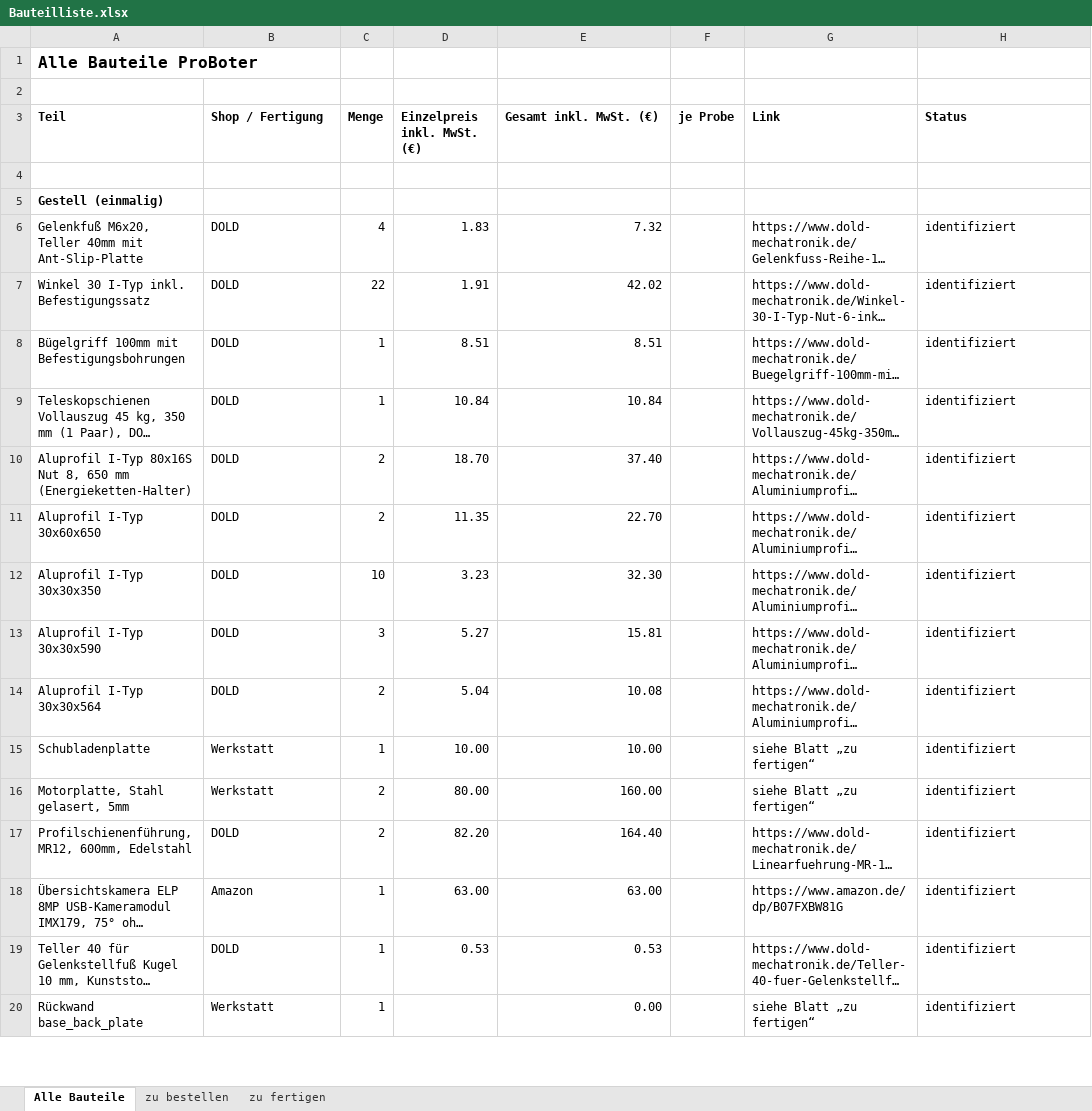
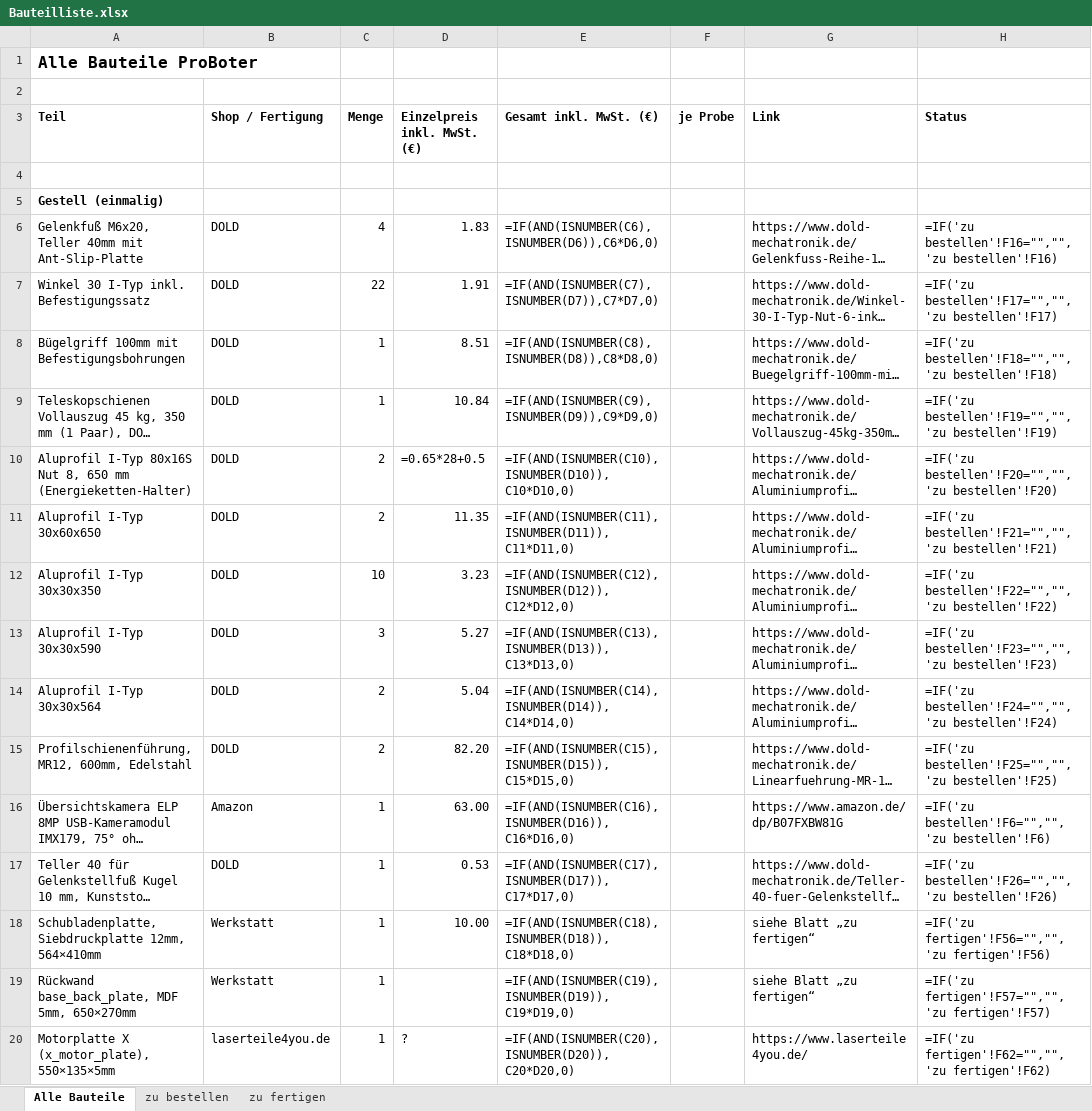
Before and after one commit to floronics/ProBoter, an Excel workbook: bom/Bauteilliste.xlsx, sheet Alle Bauteile, drawn as a sheet; only a part is shown; long unchanged cells end in …; values as stored, in another font and other column widths than the file's, no borders; formulas without a stored value are shown as written; removed rows and columns are numbered as before the commit, all else as after; the diff covers the shown part only; the diff names each change by its address in the sheet, - before the commit and + after, or states it on an @@ line.

```diff
--- a/bom/Bauteilliste.xlsx (sheet Alle Bauteile)
+++ b/bom/Bauteilliste.xlsx (sheet Alle Bauteile)
-E6 (Gesamt inkl. MwSt. (€)): 7.32
+E6 (Gesamt inkl. MwSt. (€)): =IF(AND(ISNUMBER(C6),ISNUMBER(D6)),C6*D6,0)
-H6 (Status): identifiziert
+H6 (Status): =IF('zu bestellen'!F16="","",'zu bestellen'!F16)
-E7 (Gesamt inkl. MwSt. (€)): 42.02
+E7 (Gesamt inkl. MwSt. (€)): =IF(AND(ISNUMBER(C7),ISNUMBER(D7)),C7*D7,0)
-H7 (Status): identifiziert
+H7 (Status): =IF('zu bestellen'!F17="","",'zu bestellen'!F17)
-E8 (Gesamt inkl. MwSt. (€)): 8.51
+E8 (Gesamt inkl. MwSt. (€)): =IF(AND(ISNUMBER(C8),ISNUMBER(D8)),C8*D8,0)
-H8 (Status): identifiziert
+H8 (Status): =IF('zu bestellen'!F18="","",'zu bestellen'!F18)
-E9 (Gesamt inkl. MwSt. (€)): 10.84
+E9 (Gesamt inkl. MwSt. (€)): =IF(AND(ISNUMBER(C9),ISNUMBER(D9)),C9*D9,0)
-H9 (Status): identifiziert
+H9 (Status): =IF('zu bestellen'!F19="","",'zu bestellen'!F19)
-D10 (Einzelpreis inkl. MwSt. (€)): 18.70
+D10 (Einzelpreis inkl. MwSt. (€)): =0.65*28+0.5
-E10 (Gesamt inkl. MwSt. (€)): 37.40
+E10 (Gesamt inkl. MwSt. (€)): =IF(AND(ISNUMBER(C10),ISNUMBER(D10)),C10*D10,0)
-H10 (Status): identifiziert
+H10 (Status): =IF('zu bestellen'!F20="","",'zu bestellen'!F20)
-E11 (Gesamt inkl. MwSt. (€)): 22.70
+E11 (Gesamt inkl. MwSt. (€)): =IF(AND(ISNUMBER(C11),ISNUMBER(D11)),C11*D11,0)
-H11 (Status): identifiziert
+H11 (Status): =IF('zu bestellen'!F21="","",'zu bestellen'!F21)
-E12 (Gesamt inkl. MwSt. (€)): 32.30
+E12 (Gesamt inkl. MwSt. (€)): =IF(AND(ISNUMBER(C12),ISNUMBER(D12)),C12*D12,0)
-H12 (Status): identifiziert
+H12 (Status): =IF('zu bestellen'!F22="","",'zu bestellen'!F22)
-E13 (Gesamt inkl. MwSt. (€)): 15.81
+E13 (Gesamt inkl. MwSt. (€)): =IF(AND(ISNUMBER(C13),ISNUMBER(D13)),C13*D13,0)
-H13 (Status): identifiziert
+H13 (Status): =IF('zu bestellen'!F23="","",'zu bestellen'!F23)
-E14 (Gesamt inkl. MwSt. (€)): 10.08
+E14 (Gesamt inkl. MwSt. (€)): =IF(AND(ISNUMBER(C14),ISNUMBER(D14)),C14*D14,0)
-H14 (Status): identifiziert
+H14 (Status): =IF('zu bestellen'!F24="","",'zu bestellen'!F24)
-row 15: Schubladenplatte | Werkstatt | 1 | 10.00 | 10.00 |  | siehe Blatt „zu fertigen“ | identifiziert
-row 16: Motorplatte, Stahl gelasert, 5mm | Werkstatt | 2 | 80.00 | 160.00 |  | siehe Blatt „zu fertigen“ | identifiziert
-E15 (Gesamt inkl. MwSt. (€)): 164.40
+E15 (Gesamt inkl. MwSt. (€)): =IF(AND(ISNUMBER(C15),ISNUMBER(D15)),C15*D15,0)
-H15 (Status): identifiziert
+H15 (Status): =IF('zu bestellen'!F25="","",'zu bestellen'!F25)
-E16 (Gesamt inkl. MwSt. (€)): 63.00
+E16 (Gesamt inkl. MwSt. (€)): =IF(AND(ISNUMBER(C16),ISNUMBER(D16)),C16*D16,0)
-H16 (Status): identifiziert
+H16 (Status): =IF('zu bestellen'!F6="","",'zu bestellen'!F6)
-E17 (Gesamt inkl. MwSt. (€)): 0.53
+E17 (Gesamt inkl. MwSt. (€)): =IF(AND(ISNUMBER(C17),ISNUMBER(D17)),C17*D17,0)
-H17 (Status): identifiziert
+H17 (Status): =IF('zu bestellen'!F26="","",'zu bestellen'!F26)
+row 18: Schubladenplatte, Siebdruckplatte 12mm, 564×410mm | Werkstatt | 1 | 10.00 | =IF(AND(ISNUMBER(C18),ISNUMBER(D18)),C18*D18,0) |  | siehe Blatt „zu fertigen“ | =IF('zu fertigen'!F56="","",'zu fertigen'!F56)
-A19 (Teil): Rückwand base_back_plate
+A19 (Teil): Rückwand base_back_plate, MDF 5mm, 650×270mm
-E19 (Gesamt inkl. MwSt. (€)): 0.00
+E19 (Gesamt inkl. MwSt. (€)): =IF(AND(ISNUMBER(C19),ISNUMBER(D19)),C19*D19,0)
-H19 (Status): identifiziert
+H19 (Status): =IF('zu fertigen'!F57="","",'zu fertigen'!F57)
+row 20: Motorplatte X (x_motor_plate), 550×135×5mm | laserteile4you.de | 1 | ? | =IF(AND(ISNUMBER(C20),ISNUMBER(D20)),C20*D20,0) |  | https://www.laserteile4you.de/ | =IF('zu fertigen'!F62="","",'zu fertigen'!F62)
```
Also changed, not shown: 16 added rows, 4 removed rows and 218 edited cells elsewhere in this sheet, sheet zu bestellen, sheet zu fertigen, 1 other file.
